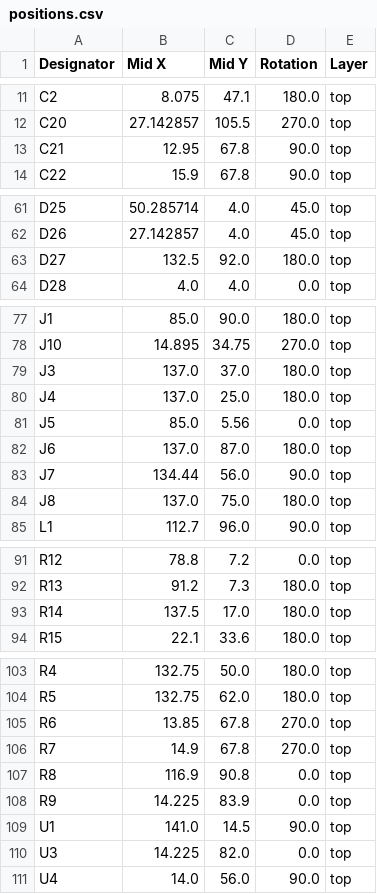
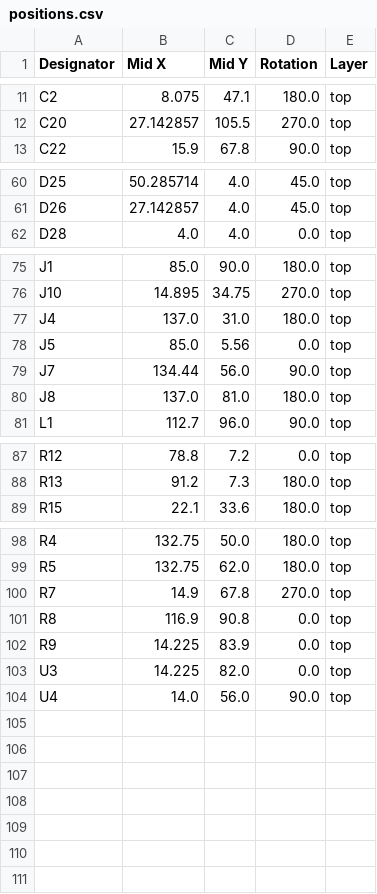
Before and after one commit to revk/ESP32-GFX, a CSV file: PCB/EPD75/production/positions.csv, drawn as a sheet; only a part is shown, gaps mark what is left out; the diff covers the shown part only.

```diff
--- a/PCB/EPD75/production/positions.csv
+++ b/PCB/EPD75/production/positions.csv
@@ -12,3 +12,2 @@ C2,8.075,47.1,180.0,top
 C20,27.142857,105.5,270.0,top
-C21,12.95,67.8,90.0,top
 C22,15.9,67.8,90.0,top
@@ -62,3 +61,2 @@ D25,50.285714,4.0,45.0,top
 D26,27.142857,4.0,45.0,top
-D27,132.5,92.0,180.0,top
 D28,4.0,4.0,0.0,top
@@ -78,8 +76,6 @@ J1,85.0,90.0,180.0,top
 J10,14.895,34.75,270.0,top
-J3,137.0,37.0,180.0,top
-J4,137.0,25.0,180.0,top
+J4,137.0,31.0,180.0,top
 J5,85.0,5.56,0.0,top
-J6,137.0,87.0,180.0,top
 J7,134.44,56.0,90.0,top
-J8,137.0,75.0,180.0,top
+J8,137.0,81.0,180.0,top
 L1,112.7,96.0,90.0,top
@@ -92,3 +88,2 @@ R12,78.8,7.2,0.0,top
 R13,91.2,7.3,180.0,top
-R14,137.5,17.0,180.0,top
 R15,22.1,33.6,180.0,top
@@ -104,3 +99,2 @@ R4,132.75,50.0,180.0,top
 R5,132.75,62.0,180.0,top
-R6,13.85,67.8,270.0,top
 R7,14.9,67.8,270.0,top
@@ -108,3 +102,2 @@ R8,116.9,90.8,0.0,top
 R9,14.225,83.9,0.0,top
-U1,141.0,14.5,90.0,top
 U3,14.225,82.0,0.0,top
```
Also changed, not shown: 1 edited cell elsewhere in this file, PCB/EPD75/production/bom.csv, PCB/EPD75/production/designators.csv, 7 other files.
